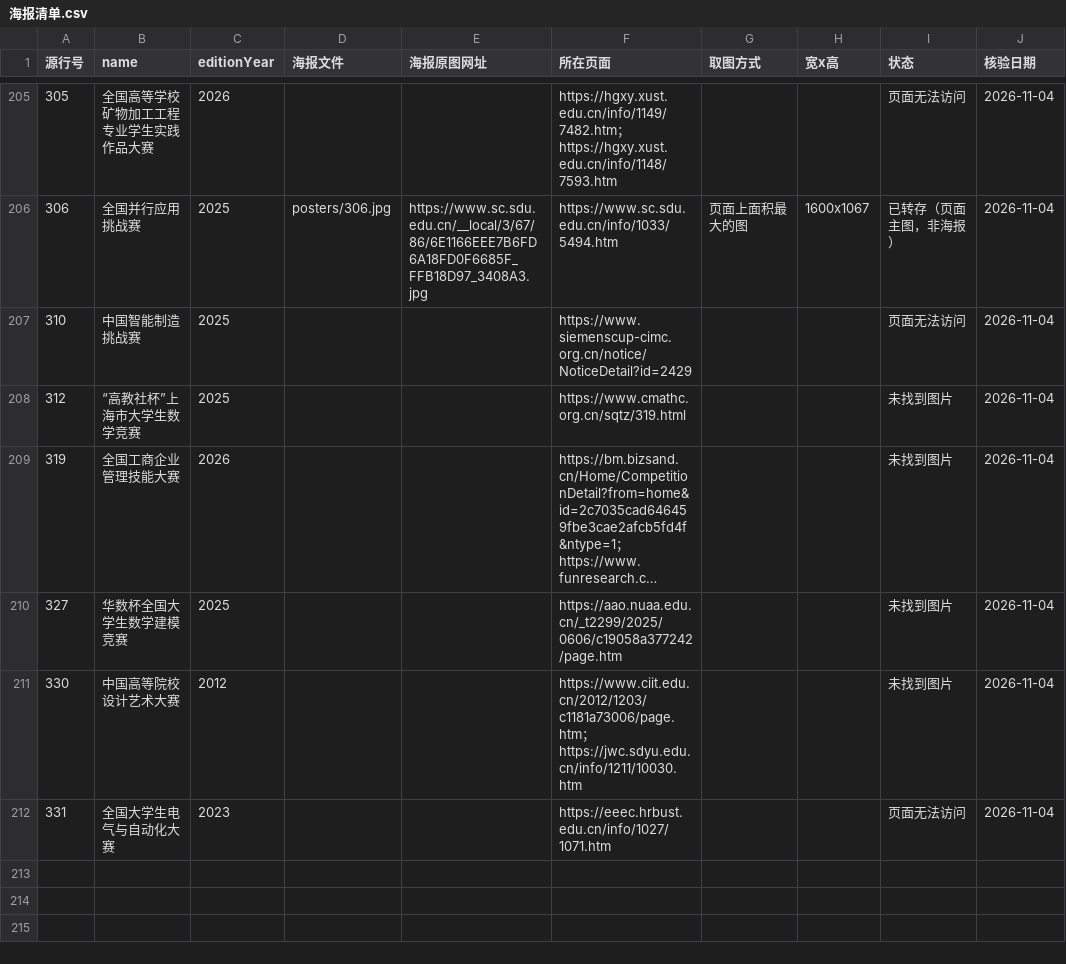
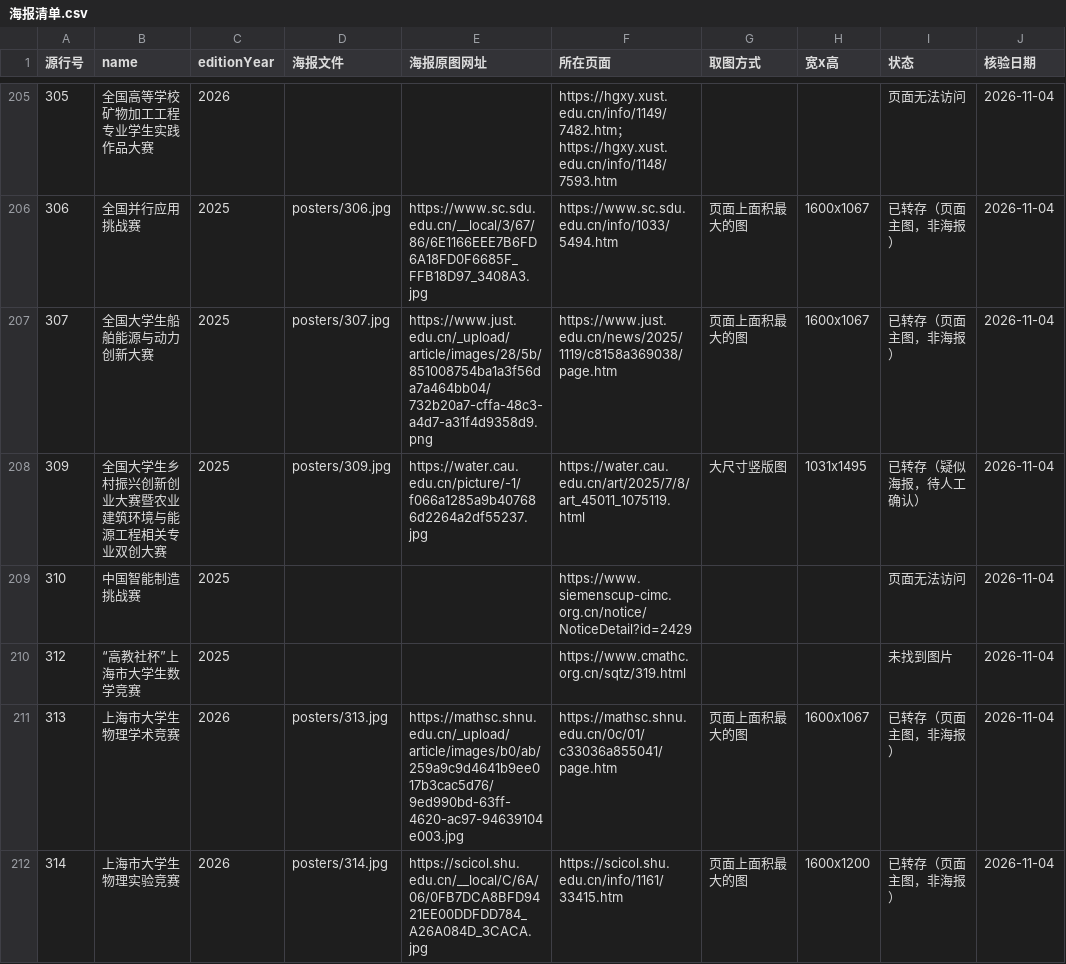
Before and after one commit to HarperCA/college-competition-database, a CSV file: data/学生比赛名录/海报/海报清单.csv, drawn as a sheet; only a part is shown, gaps mark what is left out; the shorter side is filled out with more unchanged rows; long unchanged cells end in …; the diff covers the shown part only; the diff names each change by its address in the sheet, - before the commit and + after, or states it on an @@ line.

```diff
--- a/data/学生比赛名录/海报/海报清单.csv
+++ b/data/学生比赛名录/海报/海报清单.csv
+row 207: 307 | 全国大学生船舶能源与动力创新大赛 | 2025 | posters/307.jpg | https://www.just.edu.cn/_upload/article/images/28/5b/851008754ba1a3f56da7a464bb04/732b20a7-cffa-48c3-a4d7-a31f4d9358d9.png | https://www.just.edu.cn/news/2025/1119/c8158a369038/page.htm | 页面上面积最大的图 | 1600x1067 | 已转存（页面主图，非海报） | 2026-11-04
+row 208: 309 | 全国大学生乡村振兴创新创业大赛暨农业建筑环境与能源工程相关专业双创大赛 | 2025 | posters/309.jpg | https://water.cau.edu.cn/picture/-1/f066a1285a9b407686d2264a2df55237.jpg | https://water.cau.edu.cn/art/2025/7/8/art_45011_1075119.html | 大尺寸竖版图 | 1031x1495 | 已转存（疑似海报，待人工确认） | 2026-11-04
+row 211: 313 | 上海市大学生物理学术竞赛 | 2026 | posters/313.jpg | https://mathsc.shnu.edu.cn/_upload/article/images/b0/ab/259a9c9d4641b9ee017b3cac5d76/9ed990bd-63ff-4620-ac97-94639104e003.jpg | https://mathsc.shnu.edu.cn/0c/01/c33036a855041/page.htm | 页面上面积最大的图 | 1600x1067 | 已转存（页面主图，非海报） | 2026-11-04
+row 212: 314 | 上海市大学生物理实验竞赛 | 2026 | posters/314.jpg | https://scicol.shu.edu.cn/__local/C/6A/06/0FB7DCA8BFD9421EE00DDFDD784_A26A084D_3CACA.jpg | https://scicol.shu.edu.cn/info/1161/33415.htm | 页面上面积最大的图 | 1600x1200 | 已转存（页面主图，非海报） | 2026-11-04
```
Also changed, not shown: 5 added rows and 6 edited cells elsewhere in this file, 10 other files.
